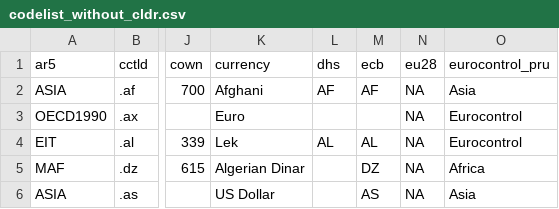
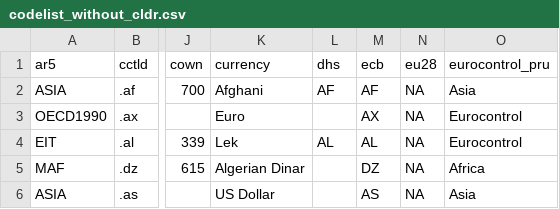
Before and after one commit to vincentarelbundock/countrycode, a CSV file: dictionary/codelist_without_cldr.csv, drawn as a sheet; only a part is shown, gaps mark what is left out; the diff names each change by its address in the sheet, - before the commit and + after, or states it on an @@ line.

```diff
--- a/dictionary/codelist_without_cldr.csv
+++ b/dictionary/codelist_without_cldr.csv
-M3 (ecb): (empty)
+M3 (ecb): AX
```
Also changed, not shown: dictionary/data_ecb.csv, 1 other file.
